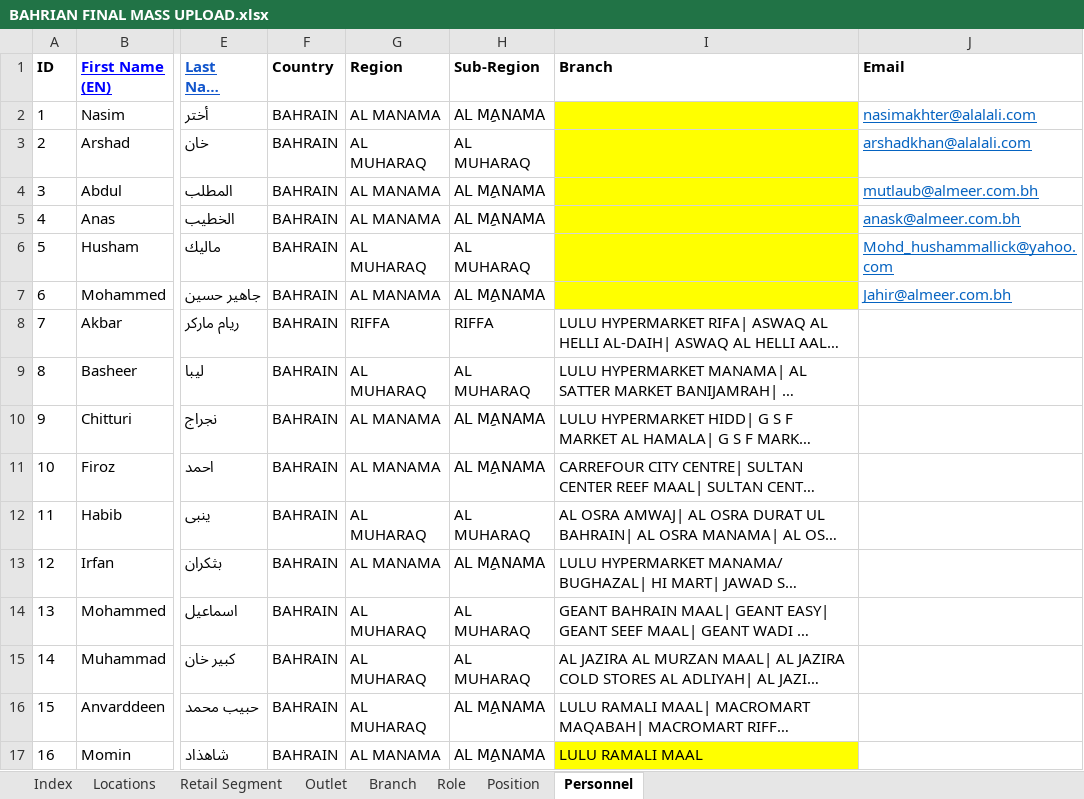
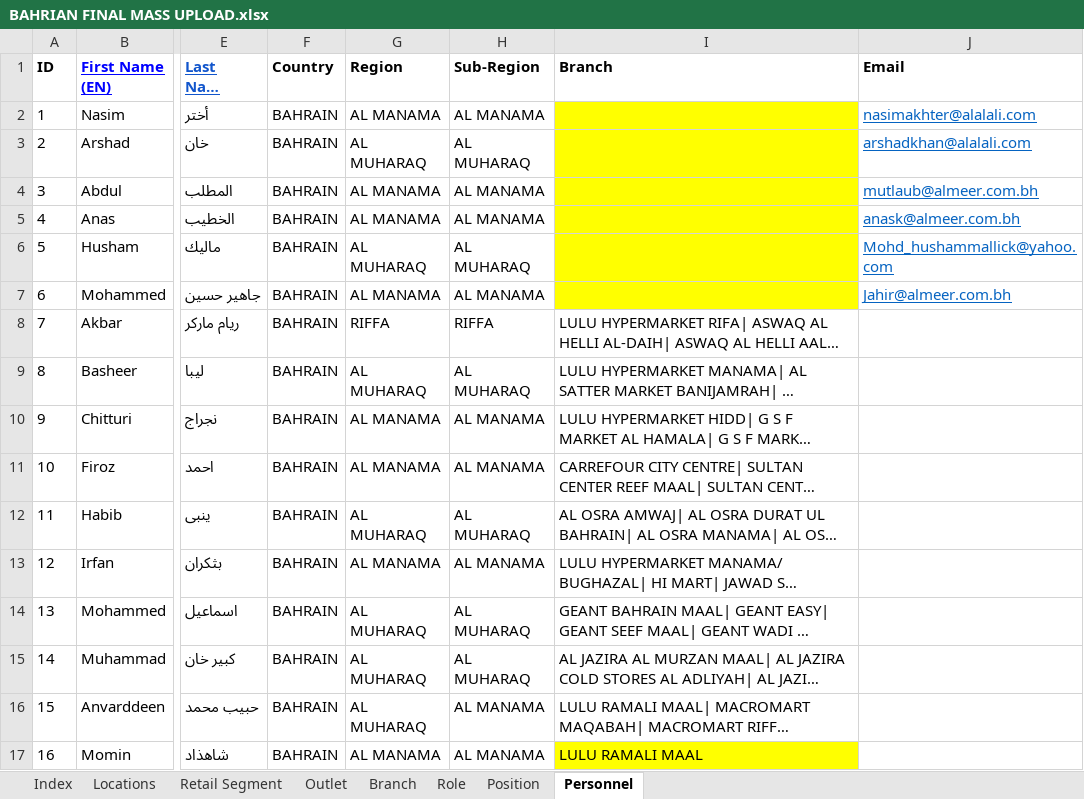
Before and after one commit to vasyavo/qualpro, an Excel workbook: src/stories/import/data/28-03-2017/BAHRIAN FINAL MASS UPLOAD.xlsx, sheet Personnel, drawn as a sheet; only a part is shown, gaps mark what is left out; long unchanged cells end in …; values as stored, in another font and other column widths than the file's, no borders; conditional formats not drawn; the diff names each change by its address in the sheet, - before the commit and + after, or states it on an @@ line.

Commit message:
fix(backend/import): replace "AL MِِANAMA” to "AL MANAMA" in data for Bahrain.

```diff
--- a/src/stories/import/data/28-03-2017/BAHRIAN FINAL MASS UPLOAD.xlsx (sheet Personnel)
+++ b/src/stories/import/data/28-03-2017/BAHRIAN FINAL MASS UPLOAD.xlsx (sheet Personnel)
-H2 (Sub-Region): AL MِِANAMA
+H2 (Sub-Region): AL MANAMA
-H4:H5 (Sub-Region): AL MِِANAMA
+H4:H5 (Sub-Region): AL MANAMA
-H7 (Sub-Region): AL MِِANAMA
+H7 (Sub-Region): AL MANAMA
-H10:H11 (Sub-Region): AL MِِANAMA
+H10:H11 (Sub-Region): AL MANAMA
-H13 (Sub-Region): AL MِِANAMA
+H13 (Sub-Region): AL MANAMA
-H16:H17 (Sub-Region): AL MِِANAMA
+H16:H17 (Sub-Region): AL MANAMA
```
Also changed, not shown: sheet Branch, sheet Locations, 3 other files.
